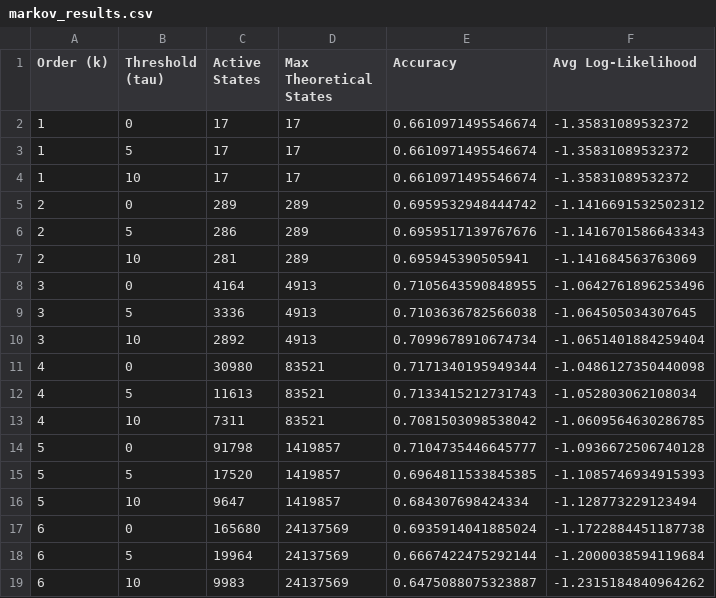
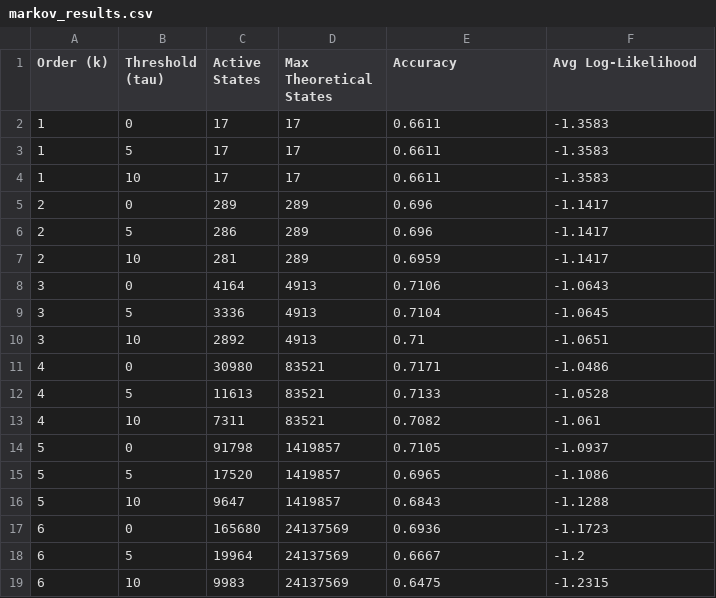
Before and after one commit to ParthamSolanki/markov_web_navigation, a CSV file: tables/markov_results.csv, drawn as a sheet.

Commit message:
Typos correction

```diff
--- a/tables/markov_results.csv
+++ b/tables/markov_results.csv
@@ -1,19 +1,19 @@
 Order (k),Threshold (tau),Active States,Max Theoretical States,Accuracy,Avg Log-Likelihood
-1,0,17,17,0.6610971495546674,-1.35831089532372
-1,5,17,17,0.6610971495546674,-1.35831089532372
-1,10,17,17,0.6610971495546674,-1.35831089532372
-2,0,289,289,0.6959532948444742,-1.1416691532502312
-2,5,286,289,0.6959517139767676,-1.1416701586643343
-2,10,281,289,0.695945390505941,-1.141684563763069
-3,0,4164,4913,0.7105643590848955,-1.0642761896253496
-3,5,3336,4913,0.7103636782566038,-1.064505034307645
-3,10,2892,4913,0.7099678910674734,-1.0651401884259404
-4,0,30980,83521,0.7171340195949344,-1.0486127350440098
-4,5,11613,83521,0.7133415212731743,-1.052803062108034
-4,10,7311,83521,0.7081503098538042,-1.0609564630286785
-5,0,91798,1419857,0.7104735446645777,-1.0936672506740128
-5,5,17520,1419857,0.6964811533845385,-1.1085746934915393
-5,10,9647,1419857,0.684307698424334,-1.128773229123494
-6,0,165680,24137569,0.6935914041885024,-1.1722884451187738
-6,5,19964,24137569,0.6667422475292144,-1.2000038594119684
-6,10,9983,24137569,0.6475088075323887,-1.2315184840964262
+1,0,17,17,0.6611,-1.3583
+1,5,17,17,0.6611,-1.3583
+1,10,17,17,0.6611,-1.3583
+2,0,289,289,0.696,-1.1417
+2,5,286,289,0.696,-1.1417
+2,10,281,289,0.6959,-1.1417
+3,0,4164,4913,0.7106,-1.0643
+3,5,3336,4913,0.7104,-1.0645
+3,10,2892,4913,0.71,-1.0651
+4,0,30980,83521,0.7171,-1.0486
+4,5,11613,83521,0.7133,-1.0528
+4,10,7311,83521,0.7082,-1.061
+5,0,91798,1419857,0.7105,-1.0937
+5,5,17520,1419857,0.6965,-1.1086
+5,10,9647,1419857,0.6843,-1.1288
+6,0,165680,24137569,0.6936,-1.1723
+6,5,19964,24137569,0.6667,-1.2
+6,10,9983,24137569,0.6475,-1.2315
```
Also changed, not shown: 4 other files.
